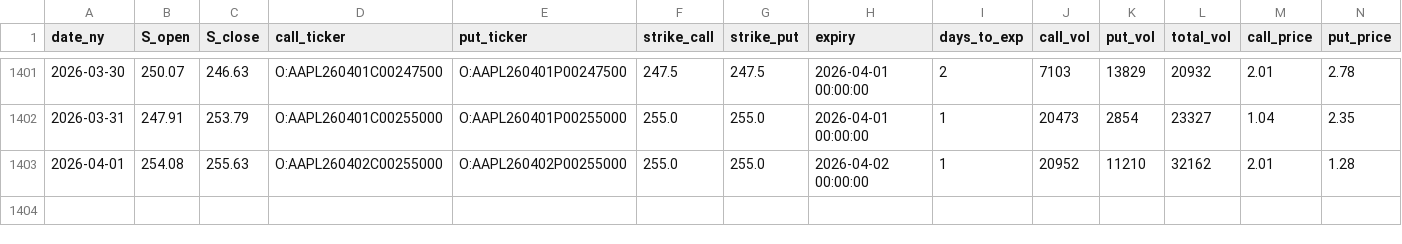
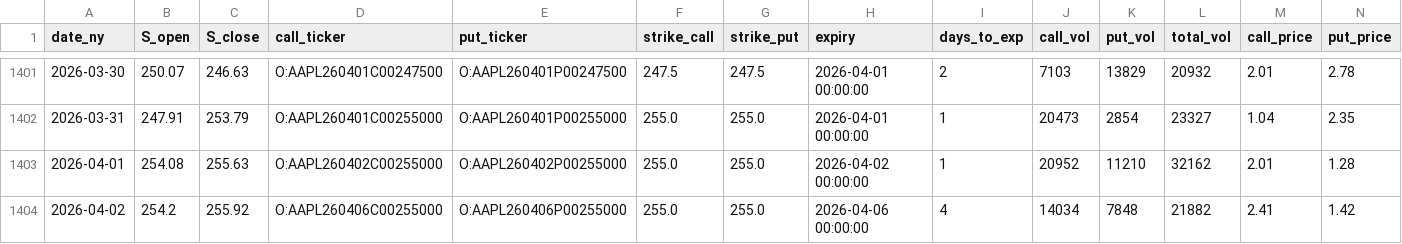
Before and after one commit to KieferOng/dispersion-trading, a CSV file: data2/AAPL_options_daily_merged.csv, drawn as a sheet; only a part is shown, gaps mark what is left out; rows hold the shown columns only; the diff names each change by its address in the sheet, - before the commit and + after, or states it on an @@ line.

```diff
--- a/data2/AAPL_options_daily_merged.csv
+++ b/data2/AAPL_options_daily_merged.csv
+row 1404: 2026-04-02 | 254.2 | 255.92 | O:AAPL260406C00255000 | O:AAPL260406P00255000 | 255.0 | 255.0 | 2026-04-06 00:00:00 | 4 | 14034 | 7848 | 21882 | 2.41 | 1.42
```
Also changed, not shown: data2/AMZN_options_daily_merged.csv, data2/MSFT_options_daily_merged.csv, 12 other files.
